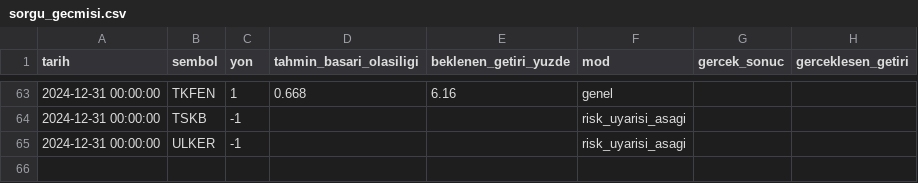
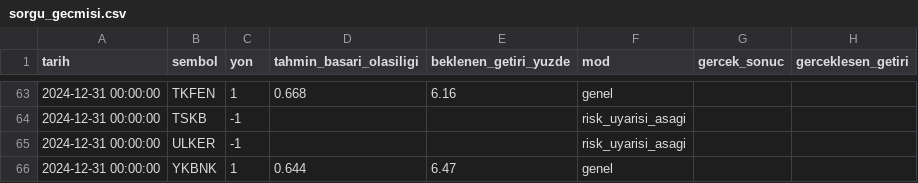
Before and after one commit to sifirdanbine01-commits/bist100-ai-tahmin, a CSV file: sorgu_gecmisi.csv, drawn as a sheet; only a part is shown, gaps mark what is left out.

```diff
--- a/sorgu_gecmisi.csv
+++ b/sorgu_gecmisi.csv
@@ -65 +65,2 @@ tarih,sembol,yon,tahmin_basari_olasiligi,beklenen_getiri_yuzde,mod,gercek_sonuc,
 2024-12-31 00:00:00,ULKER,-1,,,risk_uyarisi_asagi,,
+2024-12-31 00:00:00,YKBNK,1,0.644,6.47,genel,,
```
